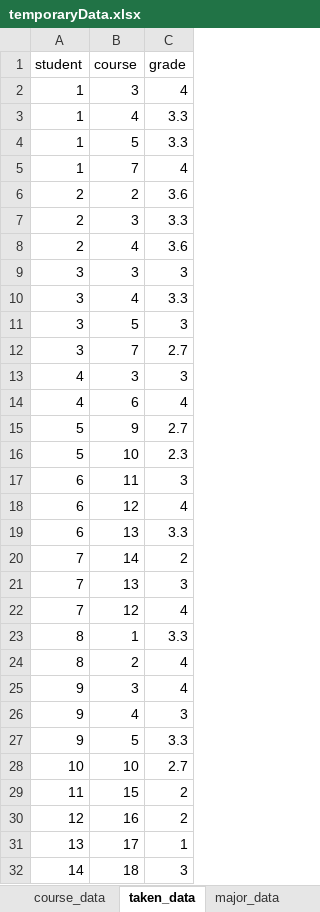
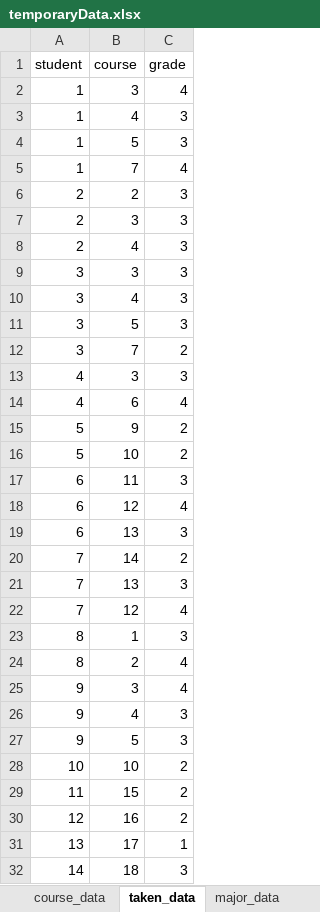
Before and after one commit to jaguan2/eduPortal, an Excel workbook: backend/temporaryData.xlsx, sheet taken_data, drawn as a sheet; only a part is shown; values as stored, in another font and other column widths than the file's, no borders; the diff covers the shown part only; the diff names each change by its address in the sheet, - before the commit and + after, or states it on an @@ line.

```diff
--- a/backend/temporaryData.xlsx (sheet taken_data)
+++ b/backend/temporaryData.xlsx (sheet taken_data)
-C3:C4 (grade): 3.3
+C3:C4 (grade): 3
-C6 (grade): 3.6
+C6 (grade): 3
-C7 (grade): 3.3
+C7 (grade): 3
-C8 (grade): 3.6
+C8 (grade): 3
-C10 (grade): 3.3
+C10 (grade): 3
-C12 (grade): 2.7
+C12 (grade): 2
-C15 (grade): 2.7
+C15 (grade): 2
-C16 (grade): 2.3
+C16 (grade): 2
-C19 (grade): 3.3
+C19 (grade): 3
-C23 (grade): 3.3
+C23 (grade): 3
-C27 (grade): 3.3
+C27 (grade): 3
-C28 (grade): 2.7
+C28 (grade): 2
```
Also changed, not shown: 2 edited cells elsewhere in this sheet, 4 other files.
